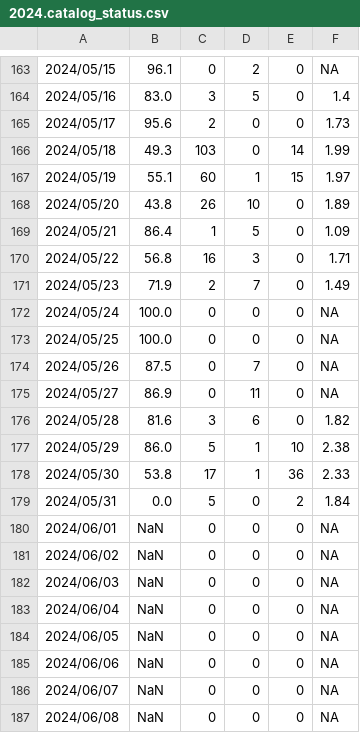
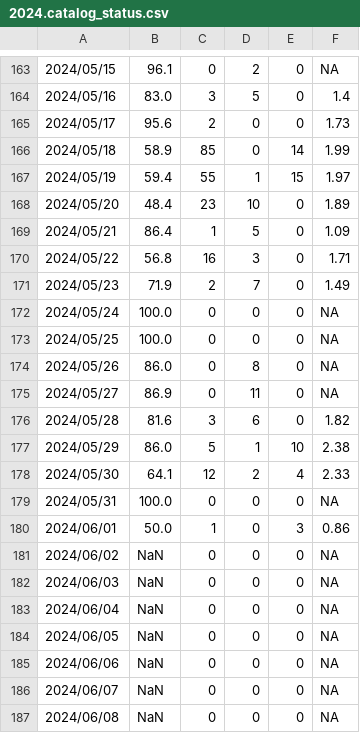
Before and after one commit to SCEDC/SCEDC-catalog-status, a CSV file: catalog_status/2024.catalog_status.csv, drawn as a sheet; only a part is shown, gaps mark what is left out.

Commit message:
SCEDC catalog status updates: 2024-05-31

```diff
--- a/catalog_status/2024.catalog_status.csv
+++ b/catalog_status/2024.catalog_status.csv
@@ -165,5 +165,5 @@
 2024/05/17,95.6,2,0,0,1.73
-2024/05/18,49.3,103,0,14,1.99
-2024/05/19,55.1,60,1,15,1.97
-2024/05/20,43.8,26,10,0,1.89
+2024/05/18,58.9,85,0,14,1.99
+2024/05/19,59.4,55,1,15,1.97
+2024/05/20,48.4,23,10,0,1.89
 2024/05/21,86.4,1,5,0,1.09
@@ -173,3 +173,3 @@
 2024/05/25,100.0,0,0,0,NA
-2024/05/26,87.5,0,7,0,NA
+2024/05/26,86.0,0,8,0,NA
 2024/05/27,86.9,0,11,0,NA
@@ -177,5 +177,5 @@
 2024/05/29,86.0,5,1,10,2.38
-2024/05/30,53.8,17,1,36,2.33
-2024/05/31,0.0,5,0,2,1.84
-2024/06/01,NaN,0,0,0,NA
+2024/05/30,64.1,12,2,4,2.33
+2024/05/31,100.0,0,0,0,NA
+2024/06/01,50.0,1,0,3,0.86
 2024/06/02,NaN,0,0,0,NA
```
Also changed, not shown: catalog_status/2019.catalog_status.csv.
